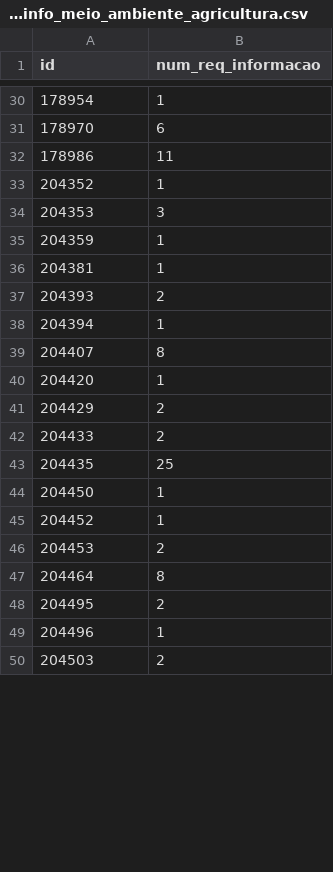
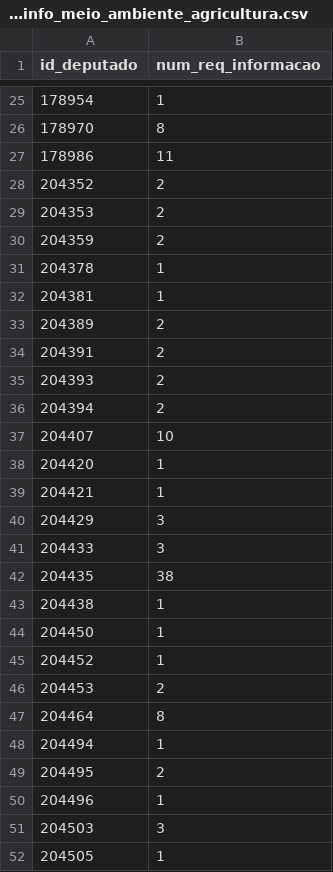
Before and after one commit to parlametria/perfil-parlamentar-dados, a CSV file: parlametria/raw_data/autorias/req_info_meio_ambiente_agricultura.csv, drawn as a sheet; only a part is shown, gaps mark what is left out; the diff covers the shown part only.

```diff
--- a/parlametria/raw_data/autorias/req_info_meio_ambiente_agricultura.csv
+++ b/parlametria/raw_data/autorias/req_info_meio_ambiente_agricultura.csv
@@ -1 +1 @@
-id,num_req_informacao
+id_deputado,num_req_informacao
@@ -30,15 +25,20 @@ id,num_req_informacao
 178954,1
-178970,6
+178970,8
 178986,11
-204352,1
-204353,3
-204359,1
+204352,2
+204353,2
+204359,2
+204378,1
 204381,1
+204389,2
+204391,2
 204393,2
-204394,1
-204407,8
+204394,2
+204407,10
 204420,1
-204429,2
-204433,2
-204435,25
+204421,1
+204429,3
+204433,3
+204435,38
+204438,1
 204450,1
@@ -47,4 +47,6 @@ id,num_req_informacao
 204464,8
+204494,1
 204495,2
 204496,1
-204503,2
+204503,3
+204505,1
```
Also changed, not shown: 20 added rows, 6 removed rows, 5 moved rows and 13 edited cells elsewhere in this file, 6 other files.
